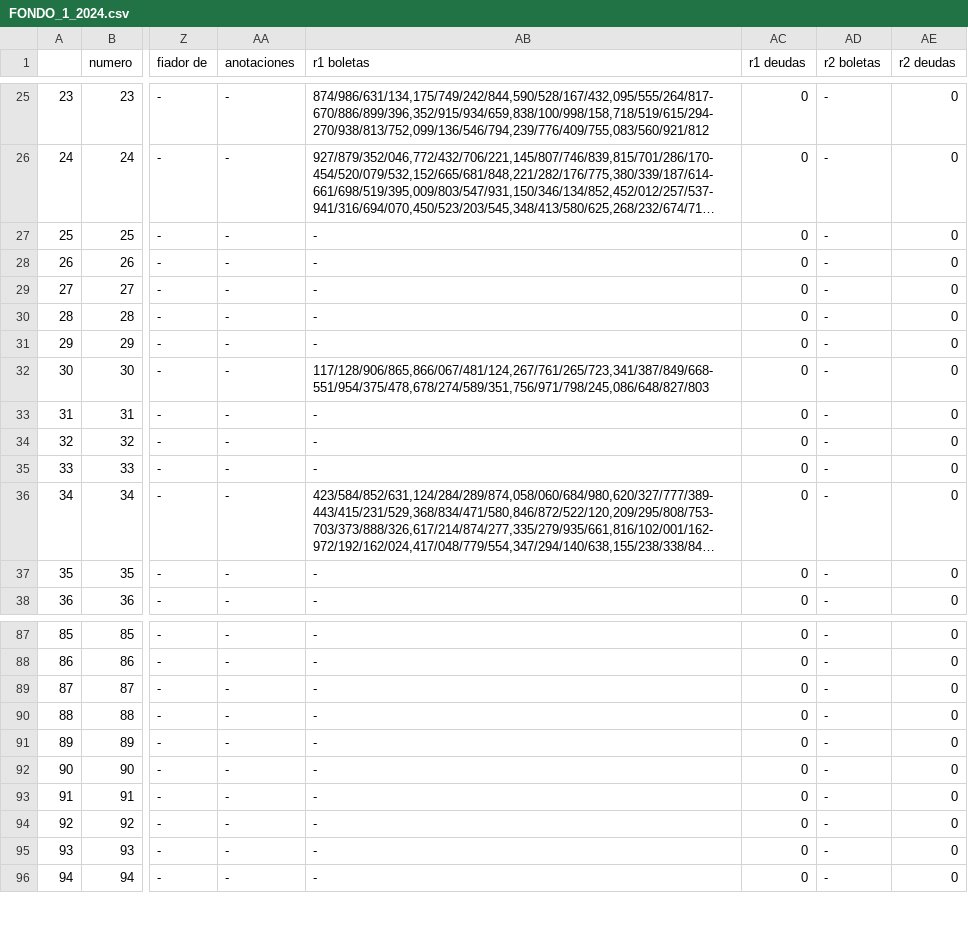
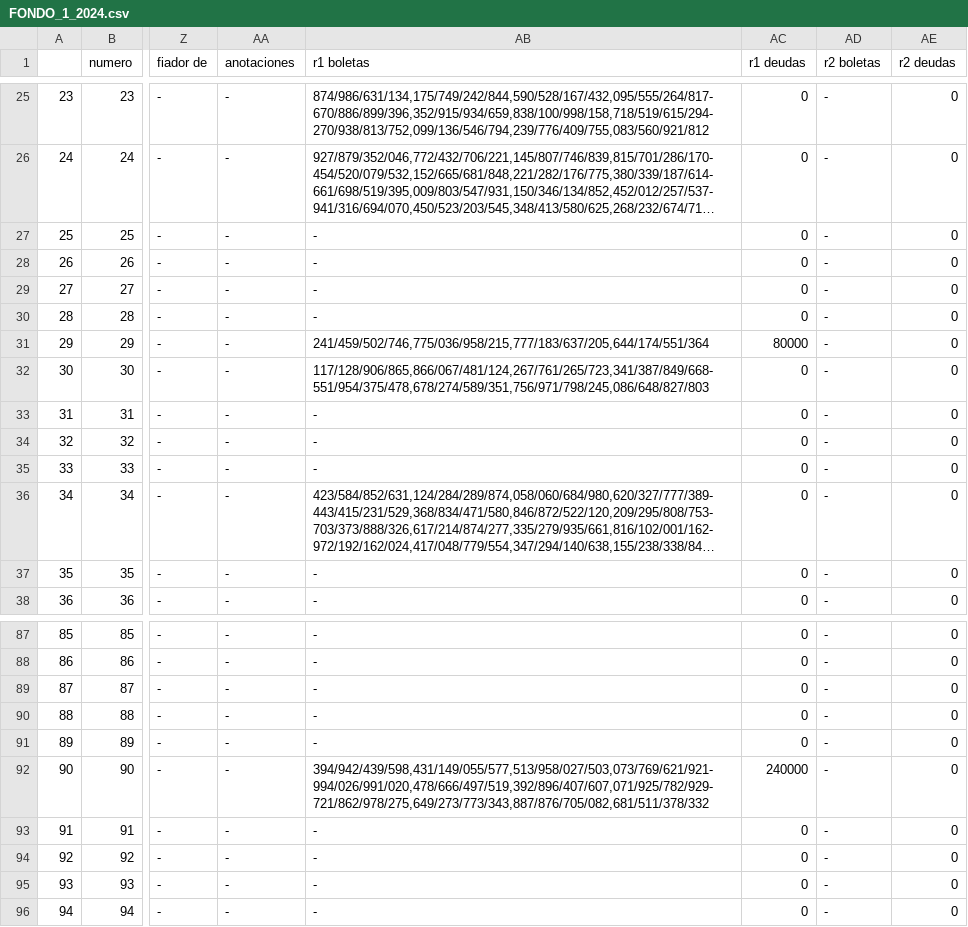
Before and after one commit to MarcoCortes1976/fondo, a CSV file: FONDO_1_2024.csv, drawn as a sheet; only a part is shown, gaps mark what is left out; long unchanged cells end in …; the diff names each change by its address in the sheet, - before the commit and + after, or states it on an @@ line.

```diff
--- a/FONDO_1_2024.csv
+++ b/FONDO_1_2024.csv
-AB31 (r1 boletas): -
+AB31 (r1 boletas): 241/459/502/746,775/036/958/215,777/183/637/205,644/174/551/364
-AC31 (r1 deudas): 0
+AC31 (r1 deudas): 80000
-AB92 (r1 boletas): -
+AB92 (r1 boletas): 394/942/439/598,431/149/055/577,513/958/027/503,073/769/621/921-994/026/991/020,478/666/497/519,392/896/407/607,071/925/782/929-721/862/978/275,649/273/773/343,887/876/705/082,681/511/378/332
-AC92 (r1 deudas): 0
+AC92 (r1 deudas): 240000
```
Also changed, not shown: 1 other file.
